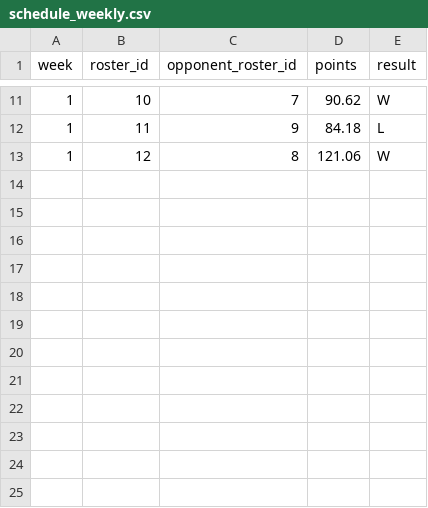
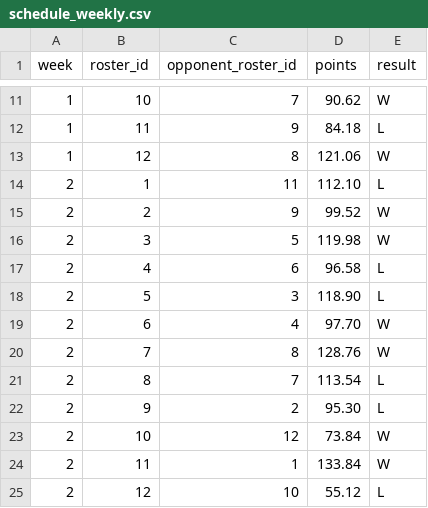
Before and after one commit to MichaelRyanJr/SleeperAgent, a CSV file: docs/league_1265837618587762688_2025/schedule_weekly.csv, drawn as a sheet; only a part is shown, gaps mark what is left out; the diff names each change by its address in the sheet, - before the commit and + after, or states it on an @@ line.

```diff
--- a/docs/league_1265837618587762688_2025/schedule_weekly.csv
+++ b/docs/league_1265837618587762688_2025/schedule_weekly.csv
+row 14: 2 | 1 | 11 | 112.10 | L
+row 15: 2 | 2 | 9 | 99.52 | W
+row 16: 2 | 3 | 5 | 119.98 | W
+row 17: 2 | 4 | 6 | 96.58 | L
+row 18: 2 | 5 | 3 | 118.90 | L
+row 19: 2 | 6 | 4 | 97.70 | W
+row 20: 2 | 7 | 8 | 128.76 | W
+row 21: 2 | 8 | 7 | 113.54 | L
+row 22: 2 | 9 | 2 | 95.30 | L
+row 23: 2 | 10 | 12 | 73.84 | W
+row 24: 2 | 11 | 1 | 133.84 | W
+row 25: 2 | 12 | 10 | 55.12 | L
```
Also changed, not shown: 52 other files.
